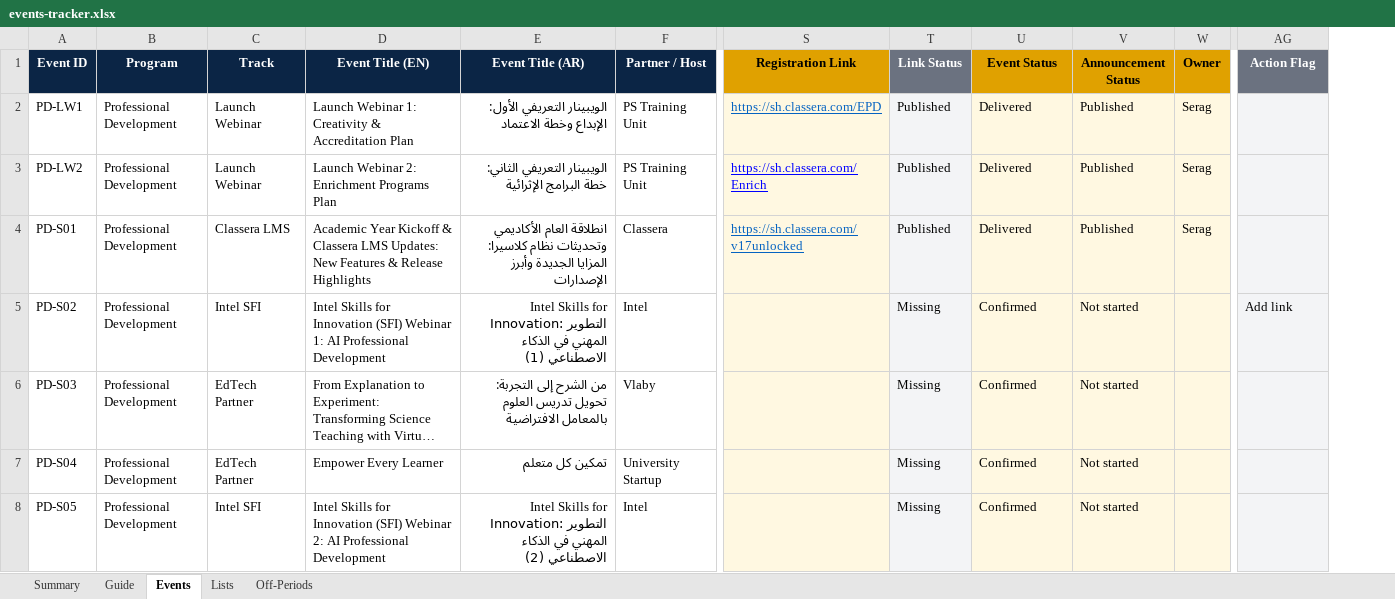
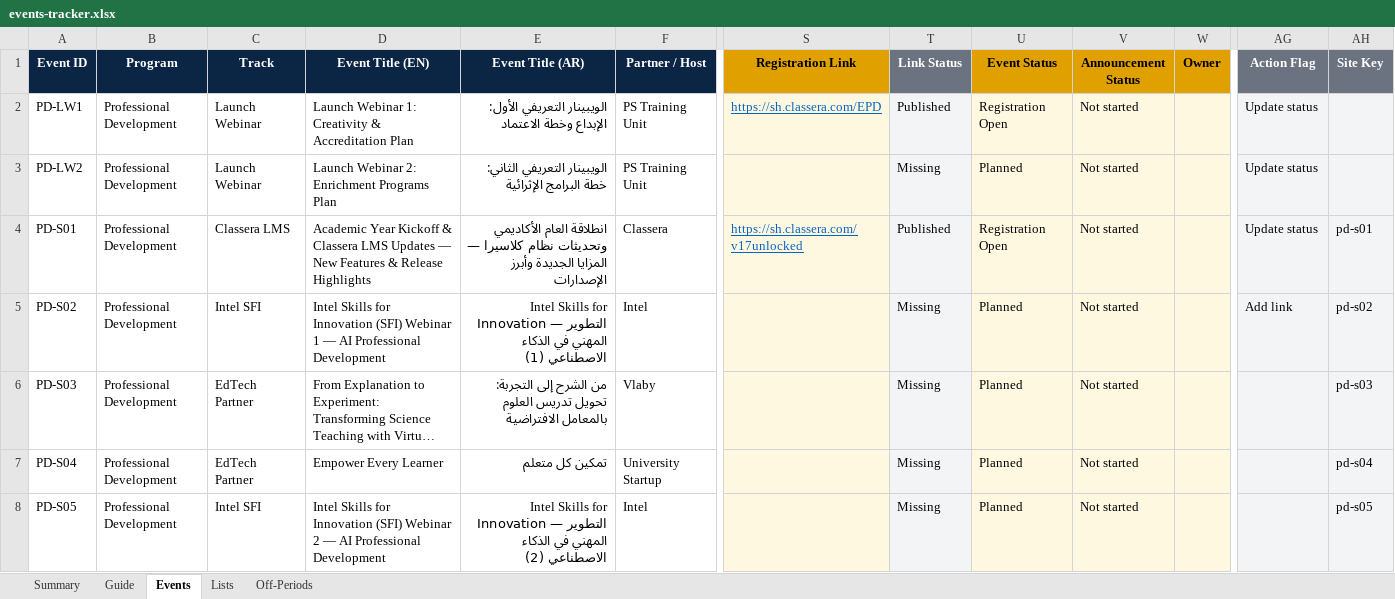
Before and after one commit to Msaserag/ClasseraEvents, an Excel workbook: events-tracker.xlsx, sheet Events, drawn as a sheet; only a part is shown, gaps mark what is left out; long unchanged cells end in …; values as stored, in another font and other column widths than the file's, no borders; conditional formats and table styles not drawn; the diff covers the shown part only; the diff names each change by its address in the sheet, - before the commit and + after, or states it on an @@ line.

```diff
--- a/events-tracker.xlsx (sheet Events)
+++ b/events-tracker.xlsx (sheet Events)
+column AH (Site Key), rows 4-8: pd-s01 | pd-s02 | pd-s03 | pd-s04 | pd-s05
-U2 (Event Status): Delivered
+U2 (Event Status): Registration Open
-V2:V4 (Announcement Status): Published
+V2:V4 (Announcement Status): Not started
-W2:W4 (Owner): Serag
+W2:W4 (Owner): (empty)
-AG2:AG4 (Action Flag): (empty)
+AG2:AG4 (Action Flag): Update status
-S3 (Registration Link): https://sh.classera.com/Enrich
+S3 (Registration Link): (empty)
-T3 (Link Status): Published
+T3 (Link Status): Missing
-U3 (Event Status): Delivered
+U3 (Event Status): Planned
-D4 (Event Title (EN)): …Classera LMS Updates: New Features…
+D4 (Event Title (EN)): …Classera LMS Updates — New Features…
-E4 (Event Title (AR)): …وتحديثات نظام كلاسيرا: المزايا الجديدة…
+E4 (Event Title (AR)): …وتحديثات نظام كلاسيرا — المزايا الجديدة…
-U4 (Event Status): Delivered
+U4 (Event Status): Registration Open
-D5 (Event Title (EN)): …(SFI) Webinar 1: AI Professional…
+D5 (Event Title (EN)): …(SFI) Webinar 1 — AI Professional…
-E5 (Event Title (AR)): …Skills for Innovation: التطوير المهني…
+E5 (Event Title (AR)): …Skills for Innovation — التطوير المهني…
-U5:U8 (Event Status): Confirmed
+U5:U8 (Event Status): Planned
-D8 (Event Title (EN)): …(SFI) Webinar 2: AI Professional…
+D8 (Event Title (EN)): …(SFI) Webinar 2 — AI Professional…
-E8 (Event Title (AR)): …Skills for Innovation: التطوير المهني…
+E8 (Event Title (AR)): …Skills for Innovation — التطوير المهني…
```
Also changed, not shown: 95 edited cells elsewhere in this sheet, sheet Summary, sheet Guide, 12 other files.
